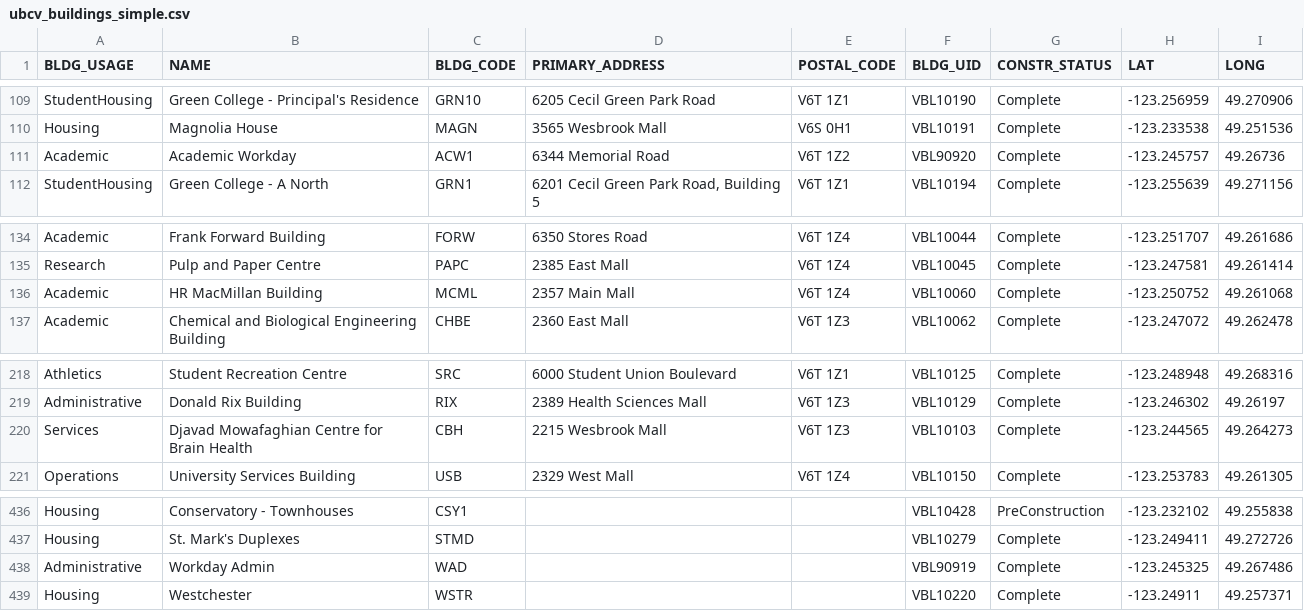
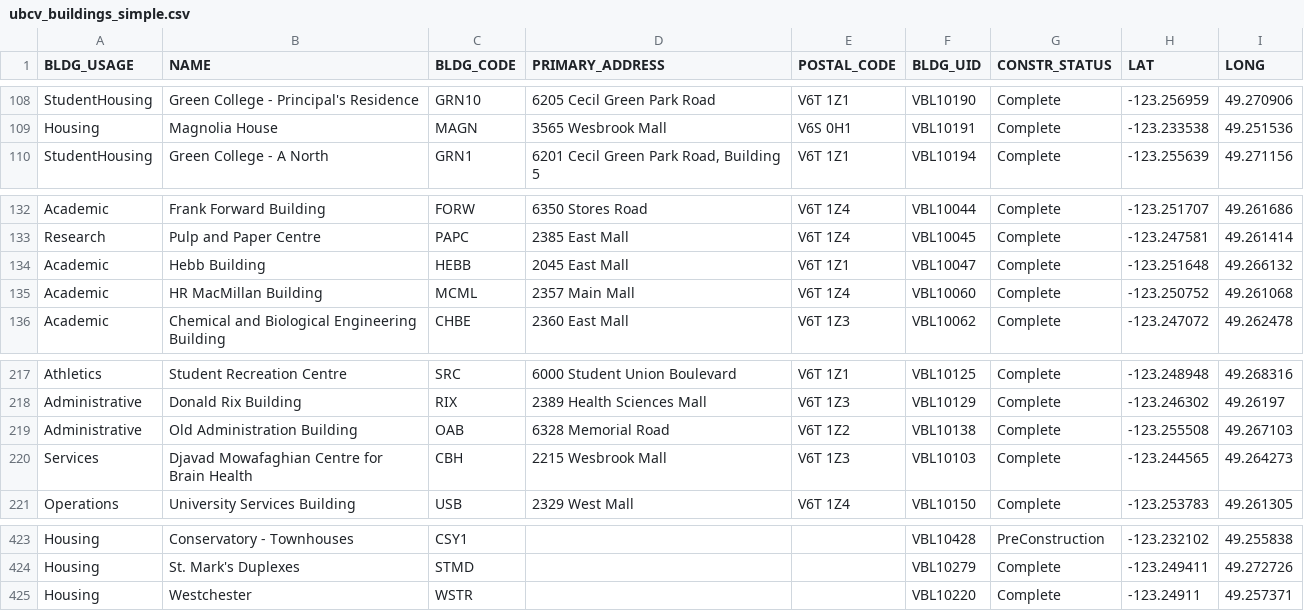
Before and after one commit to UBCGeodata/ubc-geospatial-opendata, a CSV file: ubcv/locations/csv/ubcv_buildings_simple.csv, drawn as a sheet; only a part is shown, gaps mark what is left out; removed rows and columns are numbered as before the commit, all else as after; the diff covers the shown part only; the diff names each change by its address in the sheet, - before the commit and + after, or states it on an @@ line.

```diff
--- a/ubcv/locations/csv/ubcv_buildings_simple.csv
+++ b/ubcv/locations/csv/ubcv_buildings_simple.csv
-row 111: Academic | Academic Workday | ACW1 | 6344 Memorial Road | V6T 1Z2 | VBL90920 | Complete | -123.245757 | 49.26736
+row 134: Academic | Hebb Building | HEBB | 2045 East Mall | V6T 1Z1 | VBL10047 | Complete | -123.251648 | 49.266132
+row 219: Administrative | Old Administration Building | OAB | 6328 Memorial Road | V6T 1Z2 | VBL10138 | Complete | -123.255508 | 49.267103
-row 438: Administrative | Workday Admin | WAD |  |  | VBL90919 | Complete | -123.245325 | 49.267486
```
Also changed, not shown: 1 added row and 15 removed rows elsewhere in this file, off-campus/locations/csv/ubc_regional_locations.csv, ubcv/locations/csv/ubcv_address.csv, 10 other files.
